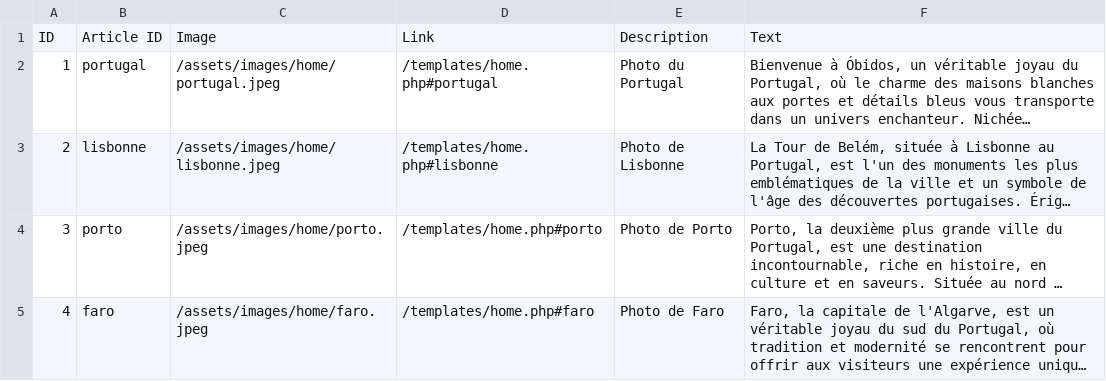
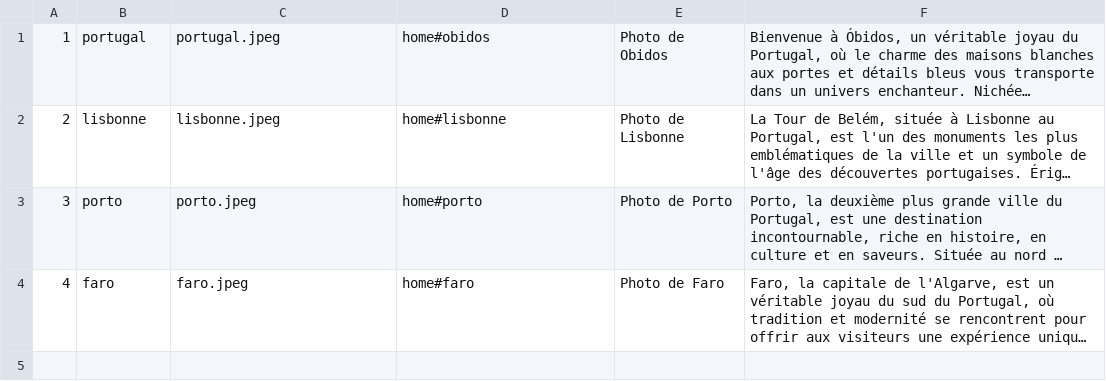
Before and after one commit to davidcravo/restaurant.davidcravo.fr, a CSV file: data/portugal.csv, drawn as a sheet; long unchanged cells end in …; removed rows and columns are numbered as before the commit, all else as after; the diff names each change by its address in the sheet, - before the commit and + after, or states it on an @@ line.

Commit message:
HomeArticle: Modification de l'affichage dans une autre page des images

```diff
--- a/data/portugal.csv
+++ b/data/portugal.csv
-row 1: ID | Article ID | Image | Link | Description | Text
-C1: /assets/images/home/portugal.jpeg
+C1: portugal.jpeg
-D1: /templates/home.php#portugal
+D1: home#obidos
-E1: Photo du Portugal
+E1: Photo de Obidos
-C2: /assets/images/home/lisbonne.jpeg
+C2: lisbonne.jpeg
-D2: /templates/home.php#lisbonne
+D2: home#lisbonne
-C3: /assets/images/home/porto.jpeg
+C3: porto.jpeg
-D3: /templates/home.php#porto
+D3: home#porto
-C4: /assets/images/home/faro.jpeg
+C4: faro.jpeg
-D4: /templates/home.php#faro
+D4: home#faro
```
Also changed, not shown: 15 other files.
